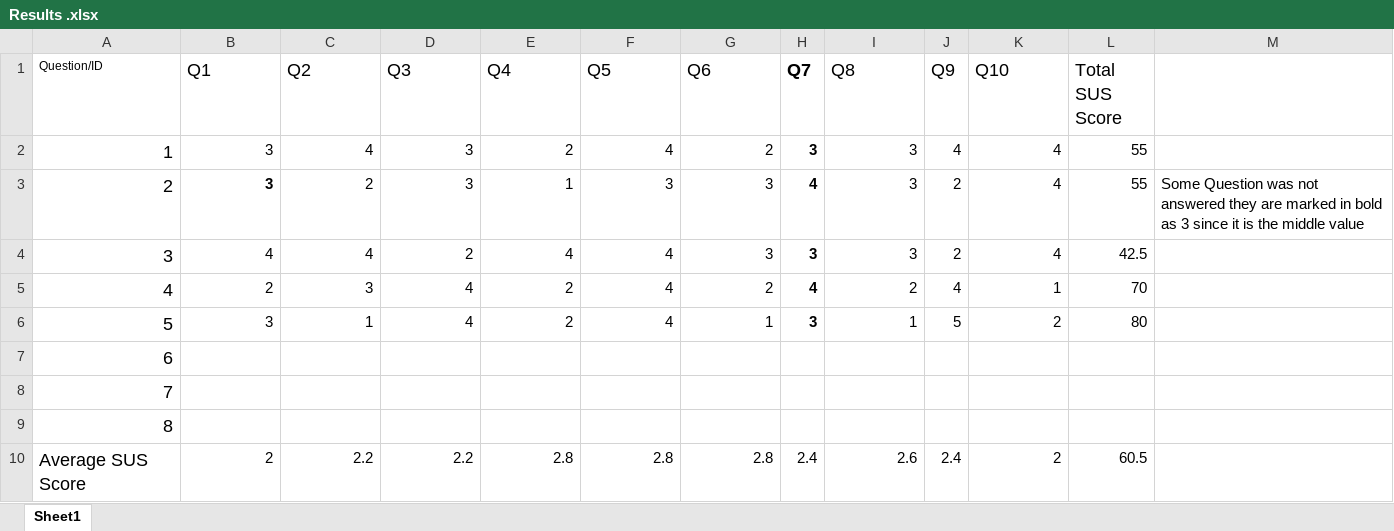
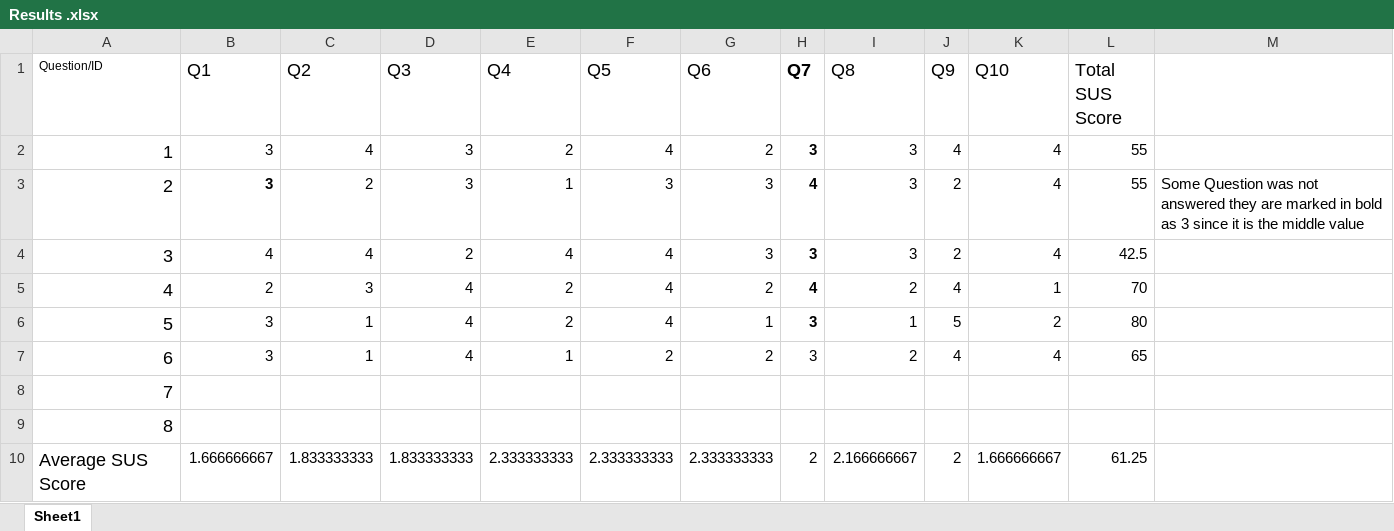
Before and after one commit to Bilalh/A-Tactical-RPG-Engine, an Excel workbook: docs/Dissertation/feedback/Results .xlsx, sheet Sheet1, drawn as a sheet; values as stored, in another font and other column widths than the file's, no borders; table styles not drawn; the diff names each change by its address in the sheet, - before the commit and + after, or states it on an @@ line.

```diff
--- a/docs/Dissertation/feedback/Results .xlsx (sheet Sheet1)
+++ b/docs/Dissertation/feedback/Results .xlsx (sheet Sheet1)
-B7 (Q1): (empty)
+B7 (Q1): 3
-C7 (Q2): (empty)
+C7 (Q2): 1
-D7 (Q3): (empty)
+D7 (Q3): 4
-E7 (Q4): (empty)
+E7 (Q4): 1
-F7 (Q5): (empty)
+F7 (Q5): 2
-G7 (Q6): (empty)
+G7 (Q6): 2
-H7 (Q7): (empty)
+H7 (Q7): 3
-I7 (Q8): (empty)
+I7 (Q8): 2
-J7 (Q9): (empty)
+J7 (Q9): 4
-K7 (Q10): (empty)
+K7 (Q10): 4
-L7 (Total SUS Score): (empty)
+L7 (Total SUS Score): 65
-B10 (Q1): 2
+B10 (Q1): 1.666666667
-C10 (Q2): 2.2
+C10 (Q2): 1.833333333
-D10 (Q3): 2.2
+D10 (Q3): 1.833333333
-E10 (Q4): 2.8
+E10 (Q4): 2.333333333
-F10 (Q5): 2.8
+F10 (Q5): 2.333333333
-G10 (Q6): 2.8
+G10 (Q6): 2.333333333
-H10 (Q7): 2.4
+H10 (Q7): 2
-I10 (Q8): 2.6
+I10 (Q8): 2.166666667
-J10 (Q9): 2.4
+J10 (Q9): 2
-K10 (Q10): 2
+K10 (Q10): 1.666666667
-L10 (Total SUS Score): 60.5
+L10 (Total SUS Score): 61.25
```
Also changed, not shown: 13 other files.
